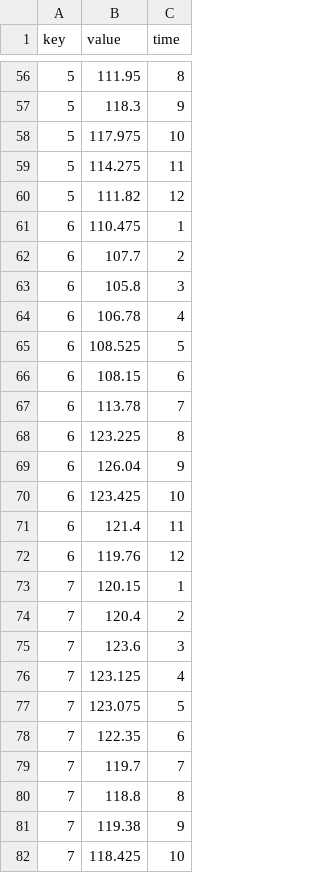
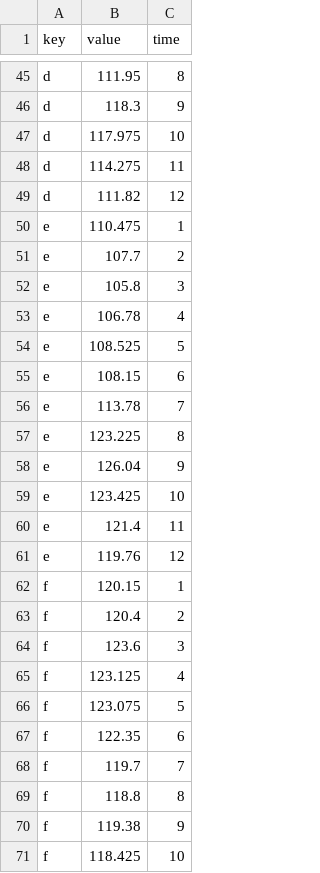
Before and after one commit to kevinwoodward/circular-streamgraph, a CSV file: data.csv, drawn as a sheet; only a part is shown, gaps mark what is left out; the diff covers the shown part only.

```diff
--- a/data.csv
+++ b/data.csv
@@ -56,27 +45,27 @@ key,value,time
-5,111.95,8
-5,118.3,9
-5,117.975,10
-5,114.275,11
-5,111.82,12
-6,110.475,1
-6,107.7,2
-6,105.8,3
-6,106.78,4
-6,108.525,5
-6,108.15,6
-6,113.78,7
-6,123.225,8
-6,126.04,9
-6,123.425,10
-6,121.4,11
-6,119.76,12
-7,120.15,1
-7,120.4,2
-7,123.6,3
-7,123.125,4
-7,123.075,5
-7,122.35,6
-7,119.7,7
-7,118.8,8
-7,119.38,9
-7,118.425,10
+d,111.95,8
+d,118.3,9
+d,117.975,10
+d,114.275,11
+d,111.82,12
+e,110.475,1
+e,107.7,2
+e,105.8,3
+e,106.78,4
+e,108.525,5
+e,108.15,6
+e,113.78,7
+e,123.225,8
+e,126.04,9
+e,123.425,10
+e,121.4,11
+e,119.76,12
+f,120.15,1
+f,120.4,2
+f,123.6,3
+f,123.125,4
+f,123.075,5
+f,122.35,6
+f,119.7,7
+f,118.8,8
+f,119.38,9
+f,118.425,10
```
Also changed, not shown: 17 removed rows and 117 edited cells elsewhere in this file, 11 other files.
